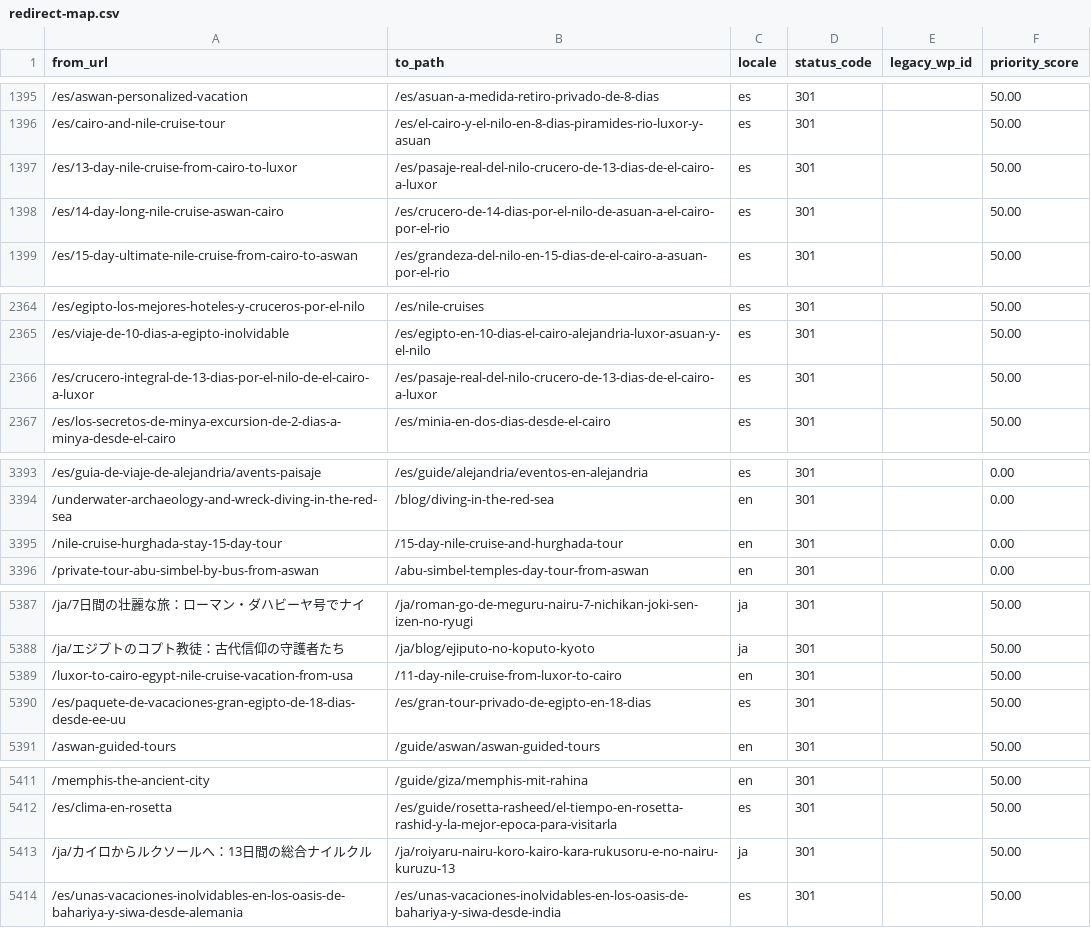
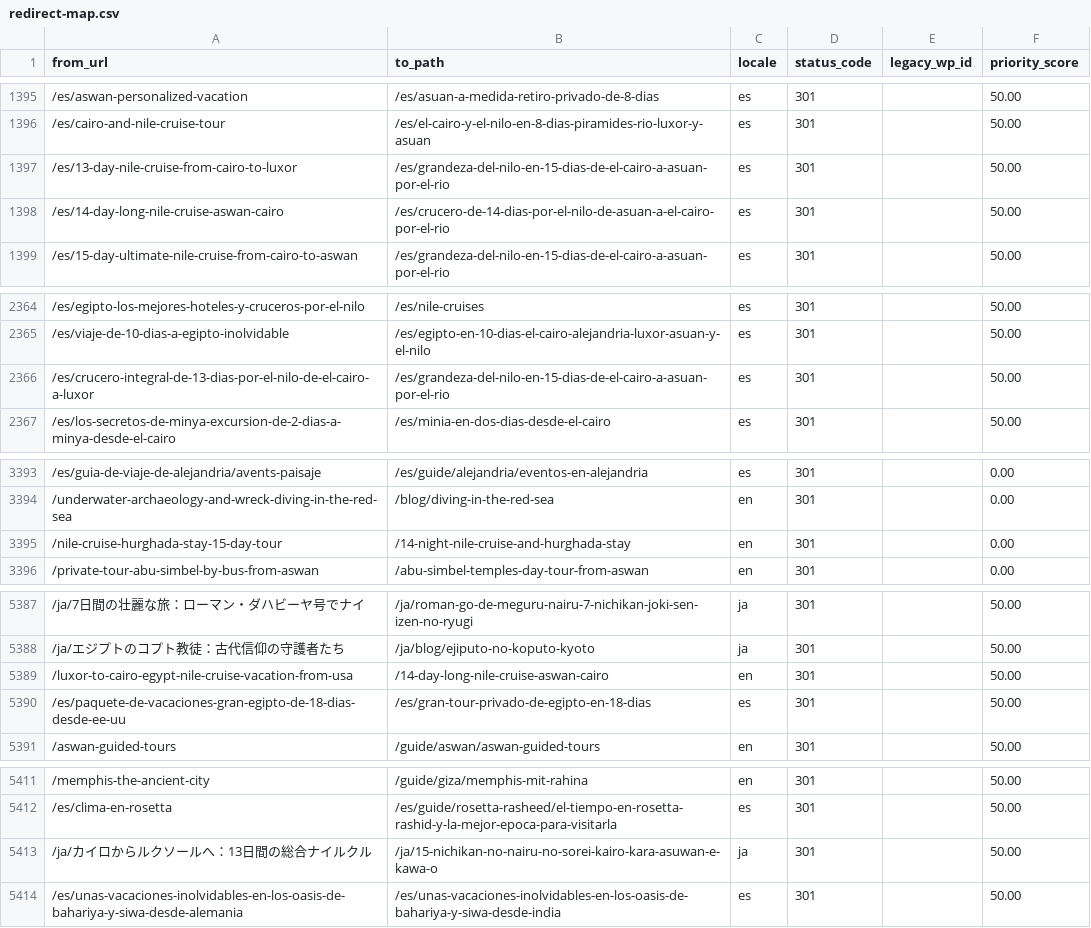
Before and after one commit to desertcanvasart-dotcom/travel2egypt-next, a CSV file: migration/redirect-map.csv, drawn as a sheet; only a part is shown, gaps mark what is left out; the diff covers the shown part only; the diff names each change by its address in the sheet, - before the commit and + after, or states it on an @@ line.

```diff
--- a/migration/redirect-map.csv
+++ b/migration/redirect-map.csv
-B1397 (to_path): /es/pasaje-real-del-nilo-crucero-de-13-dias-de-el-cairo-a-luxor
+B1397 (to_path): /es/grandeza-del-nilo-en-15-dias-de-el-cairo-a-asuan-por-el-rio
-B2366 (to_path): /es/pasaje-real-del-nilo-crucero-de-13-dias-de-el-cairo-a-luxor
+B2366 (to_path): /es/grandeza-del-nilo-en-15-dias-de-el-cairo-a-asuan-por-el-rio
-B3395 (to_path): /15-day-nile-cruise-and-hurghada-tour
+B3395 (to_path): /14-night-nile-cruise-and-hurghada-stay
-B5389 (to_path): /11-day-nile-cruise-from-luxor-to-cairo
+B5389 (to_path): /14-day-long-nile-cruise-aswan-cairo
-B5413 (to_path): /ja/roiyaru-nairu-koro-kairo-kara-rukusoru-e-no-nairu-kuruzu-13
+B5413 (to_path): /ja/15-nichikan-no-nairu-no-sorei-kairo-kara-asuwan-e-kawa-o
```
Also changed, not shown: 9 added rows and 18 edited cells elsewhere in this file, 16 other files.
